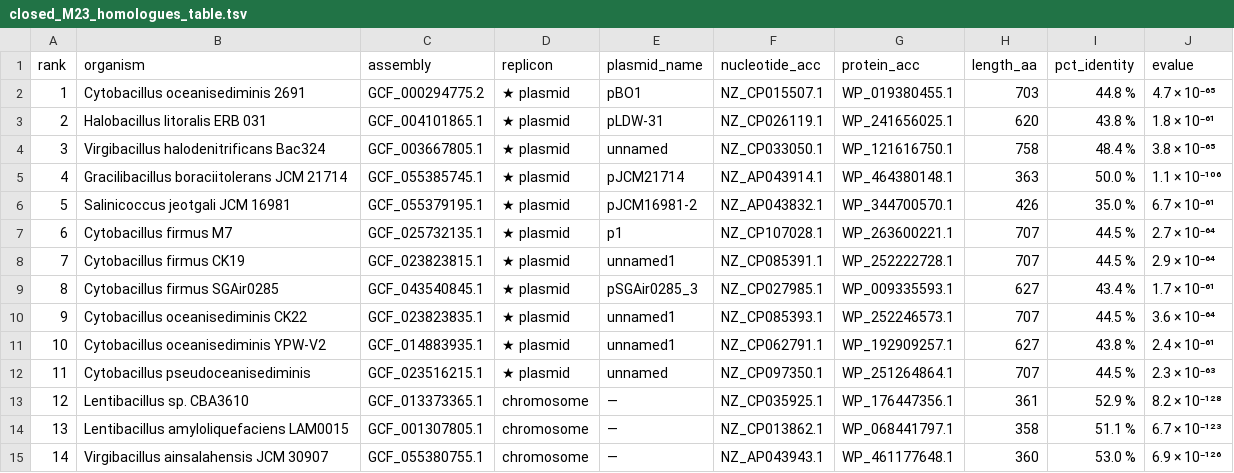
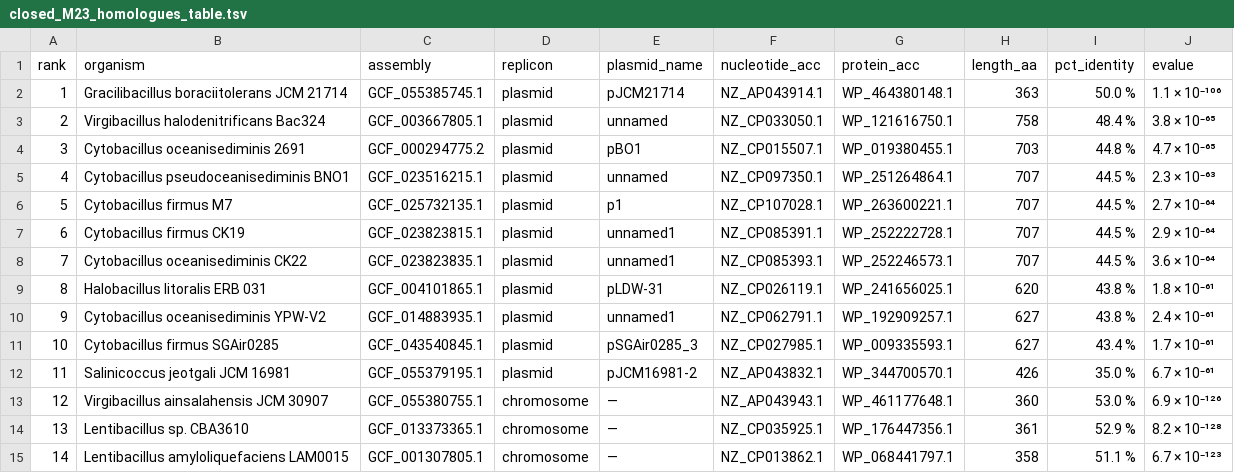
Before and after one commit to aymanfarran/PL25_M23-bifunctional-hydrolase, a TSV file: results/22_closed_genome_search/closed_M23_homologues_table.tsv, drawn as a sheet; removed rows and columns are numbered as before the commit, all else as after; the diff names each change by its address in the sheet, - before the commit and + after, or states it on an @@ line.

Commit message:
Make the closed-genome homologue census reproduce its own results
parse_blast read the organism from the taxid column instead of the subject
title, so the committed script matched no genus and wrote an empty table. It
now reads the title, and the pipeline runs 250 BLASTp hits -> 44 genus-filtered
-> 14 closed RefSeq assemblies (11 plasmid, 3 chromosomal) as reported.

The census also carries the nucleotide-record title, which the replicon call is
a substring match on, and a host label taken from that title. NCBI's IPG
organism field no longer includes strain designations, which would have made
the three closed Cytobacillus firmus plasmids indistinguishable as tree tips.

Add 22b_format_homologue_table.py, which builds the supplementary homologue
table from the census instead of it being maintained by hand, and have the
lineage figure read the census rather than restating its counts inline.

Rebuilding the alignment and tree against the relabelled sequences leaves the
topology identical (RF = 0, all 13 splits shared); MAFFT is now pinned to a
single thread because its multithreaded refinement is not deterministic.

```diff
--- a/results/22_closed_genome_search/closed_M23_homologues_table.tsv
+++ b/results/22_closed_genome_search/closed_M23_homologues_table.tsv
-row 2: 1 | Cytobacillus oceanisediminis 2691 | GCF_000294775.2 | ★ plasmid | pBO1 | NZ_CP015507.1 | WP_019380455.1 | 703 | 44.8 % | 4.7 × 10⁻⁶⁵
-row 3: 2 | Halobacillus litoralis ERB 031 | GCF_004101865.1 | ★ plasmid | pLDW-31 | NZ_CP026119.1 | WP_241656025.1 | 620 | 43.8 % | 1.8 × 10⁻⁶¹
-row 4: 3 | Virgibacillus halodenitrificans Bac324 | GCF_003667805.1 | ★ plasmid | unnamed | NZ_CP033050.1 | WP_121616750.1 | 758 | 48.4 % | 3.8 × 10⁻⁶⁵
@@ column A (rank) renumbered between rows 2 and 15 @@
-D2 (replicon): ★ plasmid
+D2 (replicon): plasmid
-row 6: 5 | Salinicoccus jeotgali JCM 16981 | GCF_055379195.1 | ★ plasmid | pJCM16981-2 | NZ_AP043832.1 | WP_344700570.1 | 426 | 35.0 % | 6.7 × 10⁻⁶¹
+row 3: 2 | Virgibacillus halodenitrificans Bac324 | GCF_003667805.1 | plasmid | unnamed | NZ_CP033050.1 | WP_121616750.1 | 758 | 48.4 % | 3.8 × 10⁻⁶⁵
+row 4: 3 | Cytobacillus oceanisediminis 2691 | GCF_000294775.2 | plasmid | pBO1 | NZ_CP015507.1 | WP_019380455.1 | 703 | 44.8 % | 4.7 × 10⁻⁶⁵
+row 5: 4 | Cytobacillus pseudoceanisediminis BNO1 | GCF_023516215.1 | plasmid | unnamed | NZ_CP097350.1 | WP_251264864.1 | 707 | 44.5 % | 2.3 × 10⁻⁶³
-D6:D7 (replicon): ★ plasmid
+D6:D7 (replicon): plasmid
-row 9: 8 | Cytobacillus firmus SGAir0285 | GCF_043540845.1 | ★ plasmid | pSGAir0285_3 | NZ_CP027985.1 | WP_009335593.1 | 627 | 43.4 % | 1.7 × 10⁻⁶¹
-D8 (replicon): ★ plasmid
+D8 (replicon): plasmid
+row 9: 8 | Halobacillus litoralis ERB 031 | GCF_004101865.1 | plasmid | pLDW-31 | NZ_CP026119.1 | WP_241656025.1 | 620 | 43.8 % | 1.8 × 10⁻⁶¹
-D10 (replicon): ★ plasmid
+D10 (replicon): plasmid
-row 12: 11 | Cytobacillus pseudoceanisediminis | GCF_023516215.1 | ★ plasmid | unnamed | NZ_CP097350.1 | WP_251264864.1 | 707 | 44.5 % | 2.3 × 10⁻⁶³
+row 11: 10 | Cytobacillus firmus SGAir0285 | GCF_043540845.1 | plasmid | pSGAir0285_3 | NZ_CP027985.1 | WP_009335593.1 | 627 | 43.4 % | 1.7 × 10⁻⁶¹
+row 12: 11 | Salinicoccus jeotgali JCM 16981 | GCF_055379195.1 | plasmid | pJCM16981-2 | NZ_AP043832.1 | WP_344700570.1 | 426 | 35.0 % | 6.7 × 10⁻⁶¹
@@ row 15 moved to row 13: 12 @@
```
Also changed, not shown: 19 other files.
